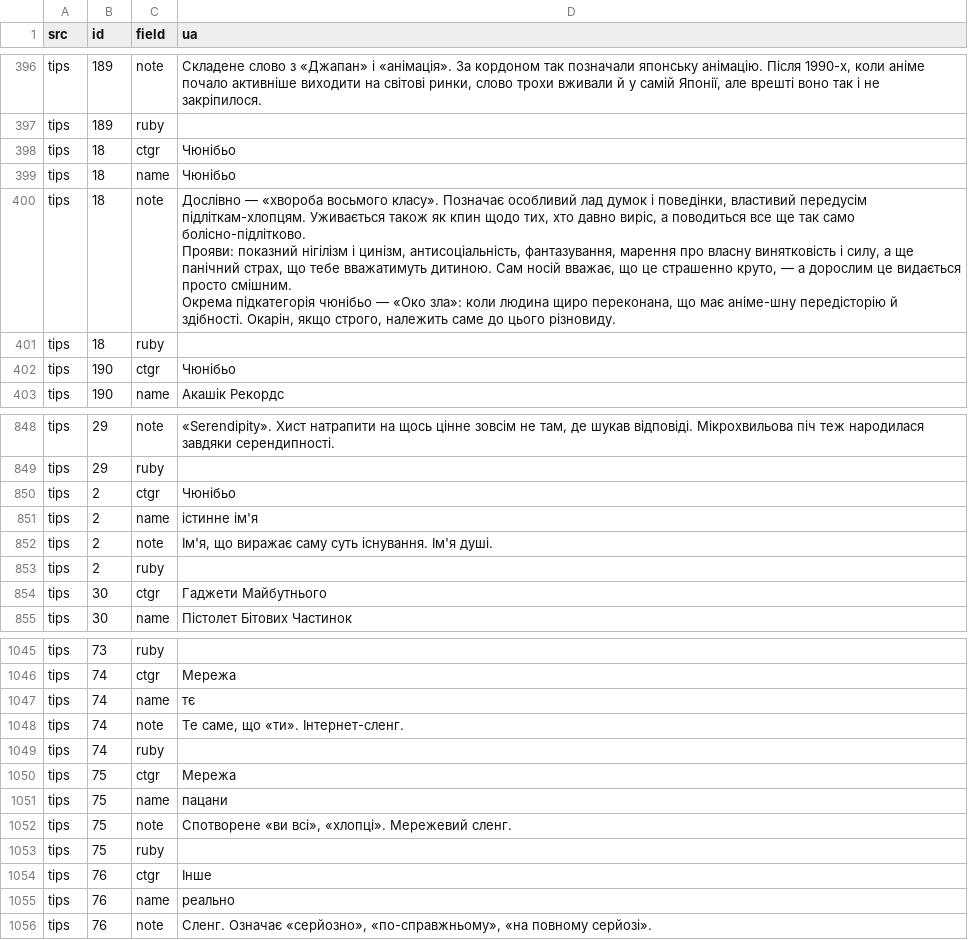
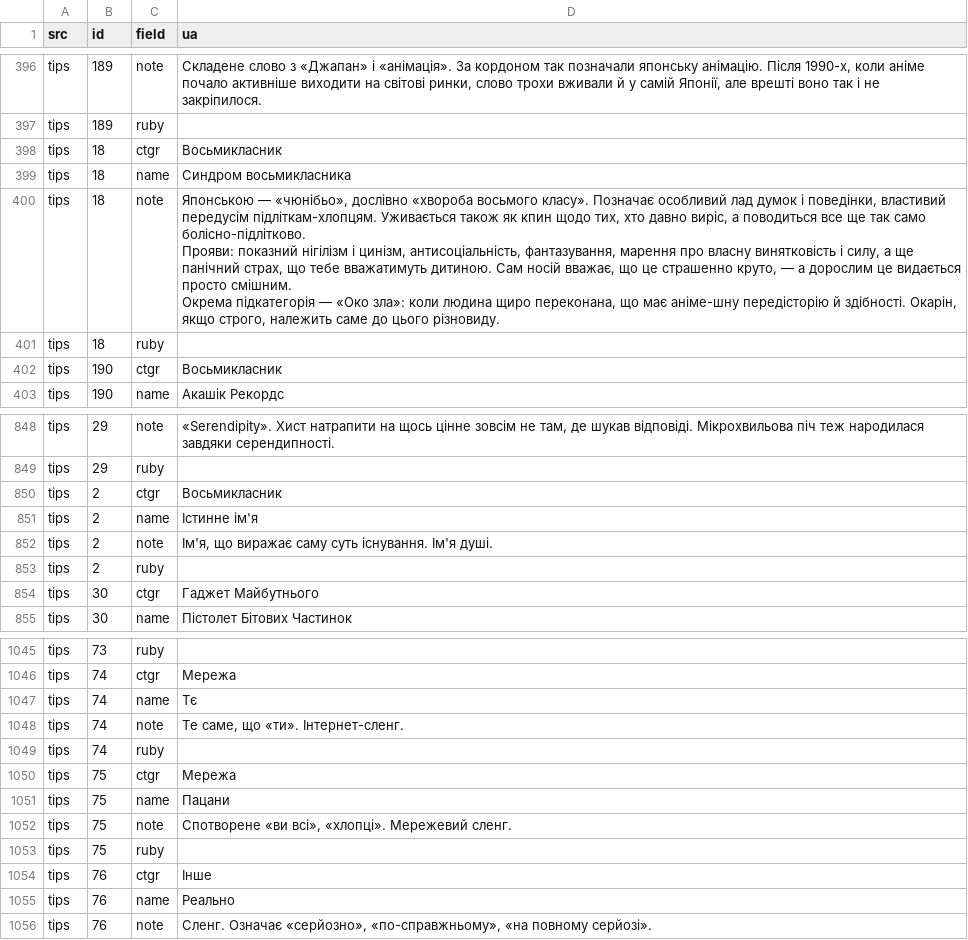
Before and after one commit to ryukano/steins-gate-reboot-ua, a TSV file: data/extras_ua.tsv, drawn as a sheet; only a part is shown, gaps mark what is left out; the diff covers the shown part only.

Commit message:
STEINS;GATE RE:BOOT — Ukrainian translation v0.2
First proofreading pass from an actual playthrough.

Engine-level bug: '#' is a control character and the engine swallowed
the rest of the line, so the microwave guide showed 'one minute is "'
with the code missing. Escaped as '\#' in 18 places, the way the
official English does.

Terminology the game deliberately alters, which the translation had
'corrected' back to reality:
- Dr Pepper -> Dk Pepper (Japanese ドクペ, English Doc P, and Dk on the
  artwork)
- kept 'Привид у шкаралупі', the game's altered Ghost in the Shell

Terms unified across script and encyclopedia, so link text and the
article it opens finally agree:
- chuunibyou -> 'синдром восьмикласника' / 'восьмикласник' (21 lines)
- HENTAI -> 'збоченець' (25 lines), as the official English does
- one meme had three different renderings; now one
- 'ブラウン管' had become a bare 'трубка', which already meant a phone
  receiver elsewhere

Encyclopedia: merged a category the translation had split in two,
capitalized 25 headwords that broke ranks with the other 251, rewrote
the femboy-meme article, fixed a transliteration that violated the
project's own rule, and three words with a Latin i/o inside Cyrillic.

Reporter nameplate was feminine for a character who is not; ATF
attendance gives a 'залік', not 'кредити'; several lines reworded.

Add tools/text_lint.py for the mechanical classes above.

```diff
--- a/data/extras_ua.tsv
+++ b/data/extras_ua.tsv
@@ -432,9 +432,9 @@ tips	189	note	Складене слово з «Джапан» і «анімац
 tips	189	ruby	
-tips	18	ctgr	Чюнібьо
-tips	18	name	Чюнібьо
-tips	18	note	"Дослівно — «хвороба восьмого класу». Позначає особливий лад думок і поведінки, властивий передусім підліткам-хлопцям. Уживається також як кпин щодо тих, хто давно виріс, а поводиться все ще так само болісно-підлітково.
-Прояви: показний нігілізм і цинізм, антисоціальність, фантазування, марення про власну винятковість і силу, а ще панічний страх, що тебе вважатимуть дитиною. Сам носій вважає, що це страшенно крутo, — а дорослим це видається просто смішним.
-Окрема підкатегорія чюнібьо — «Око зла»: коли людина щиро переконана, що має аніме-шну передісторію й здібності. Окарін, якщо строго, належить саме до цього різновиду."
+tips	18	ctgr	Восьмикласник
+tips	18	name	Синдром восьмикласника
+tips	18	note	"Японською — «чюнібьо», дослівно «хвороба восьмого класу». Позначає особливий лад думок і поведінки, властивий передусім підліткам-хлопцям. Уживається також як кпин щодо тих, хто давно виріс, а поводиться все ще так само болісно-підлітково.
+Прояви: показний нігілізм і цинізм, антисоціальність, фантазування, марення про власну винятковість і силу, а ще панічний страх, що тебе вважатимуть дитиною. Сам носій вважає, що це страшенно круто, — а дорослим це видається просто смішним.
+Окрема підкатегорія — «Око зла»: коли людина щиро переконана, що має аніме-шну передісторію й здібності. Окарін, якщо строго, належить саме до цього різновиду."
 tips	18	ruby	
-tips	190	ctgr	Чюнібьо
+tips	190	ctgr	Восьмикласник
 tips	190	name	Акашік Рекордс
@@ -912,7 +912,7 @@ tips	29	note	«Serendipity». Хист натрапити на щось цінн
 tips	29	ruby	
-tips	2	ctgr	Чюнібьо
-tips	2	name	істинне ім'я
+tips	2	ctgr	Восьмикласник
+tips	2	name	Істинне ім'я
 tips	2	note	Ім'я, що виражає саму суть існування. Ім'я душі.
 tips	2	ruby	
-tips	30	ctgr	Гаджети Майбутнього
+tips	30	ctgr	Гаджет Майбутнього
 tips	30	name	Пістолет Бітових Частинок
@@ -1130,3 +1130,3 @@ tips	73	ruby
 tips	74	ctgr	Мережа
-tips	74	name	тє
+tips	74	name	Тє
 tips	74	note	Те саме, що «ти». Інтернет-сленг.
@@ -1134,3 +1134,3 @@ tips	74	ruby
 tips	75	ctgr	Мережа
-tips	75	name	пацани
+tips	75	name	Пацани
 tips	75	note	Спотворене «ви всі», «хлопці». Мережевий сленг.
@@ -1138,3 +1138,3 @@ tips	75	ruby
 tips	76	ctgr	Інше
-tips	76	name	реально
+tips	76	name	Реально
 tips	76	note	Сленг. Означає «серйозно», «по-справжньому», «на повному серйозі».
```
Also changed, not shown: 59 edited cells elsewhere in this file, 3 other files.
